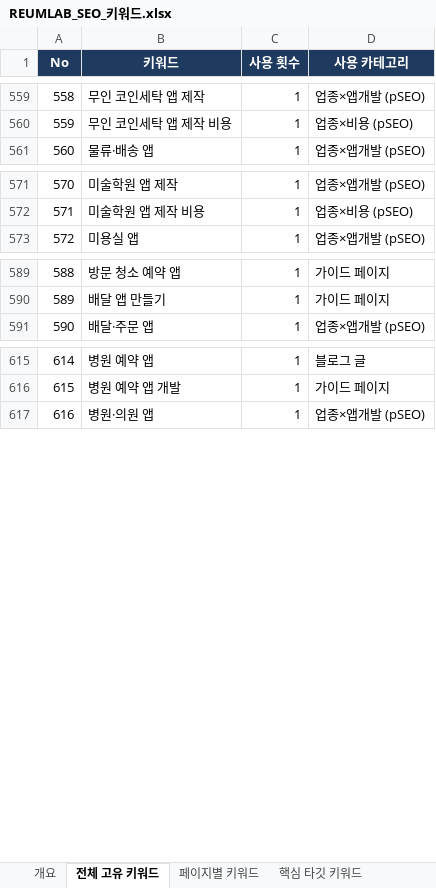
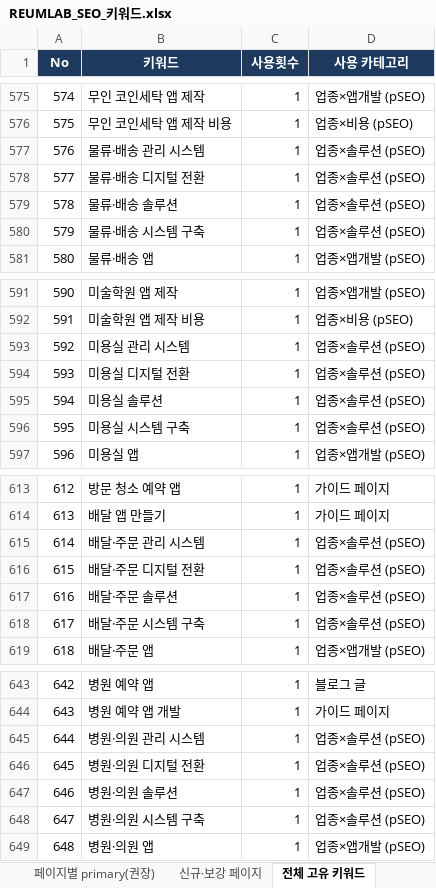
Before and after one commit to samduck150906-lgtm/reumlab, an Excel workbook: docs/REUMLAB_SEO_키워드.xlsx, sheet 전체 고유 키워드, drawn as a sheet; only a part is shown, gaps mark what is left out; values as stored, in another font and other column widths than the file's, no borders; the diff covers the shown part only; the diff names each change by its address in the sheet, - before the commit and + after, or states it on an @@ line.

```diff
--- a/docs/REUMLAB_SEO_키워드.xlsx (sheet 전체 고유 키워드)
+++ b/docs/REUMLAB_SEO_키워드.xlsx (sheet 전체 고유 키워드)
-sheet tab: 핵심 타깃 키워드
+sheet tab: 페이지별 primary(권장)
+sheet tab: 신규·보강 페이지
@@ sheet tab order changed: 페이지별 primary(권장) | 신규·보강 페이지 | 전체 고유 키워드 @@
-C1: 사용 횟수
+C1: 사용횟수
@@ column A (No) renumbered from row 120 down @@
+row 577: 576 | 물류·배송 관리 시스템 | 1 | 업종×솔루션 (pSEO)
+row 578: 577 | 물류·배송 디지털 전환 | 1 | 업종×솔루션 (pSEO)
+row 579: 578 | 물류·배송 솔루션 | 1 | 업종×솔루션 (pSEO)
+row 580: 579 | 물류·배송 시스템 구축 | 1 | 업종×솔루션 (pSEO)
+row 593: 592 | 미용실 관리 시스템 | 1 | 업종×솔루션 (pSEO)
+row 594: 593 | 미용실 디지털 전환 | 1 | 업종×솔루션 (pSEO)
+row 595: 594 | 미용실 솔루션 | 1 | 업종×솔루션 (pSEO)
+row 596: 595 | 미용실 시스템 구축 | 1 | 업종×솔루션 (pSEO)
+row 615: 614 | 배달·주문 관리 시스템 | 1 | 업종×솔루션 (pSEO)
+row 616: 615 | 배달·주문 디지털 전환 | 1 | 업종×솔루션 (pSEO)
+row 617: 616 | 배달·주문 솔루션 | 1 | 업종×솔루션 (pSEO)
+row 618: 617 | 배달·주문 시스템 구축 | 1 | 업종×솔루션 (pSEO)
+row 645: 644 | 병원·의원 관리 시스템 | 1 | 업종×솔루션 (pSEO)
+row 646: 645 | 병원·의원 디지털 전환 | 1 | 업종×솔루션 (pSEO)
+row 647: 646 | 병원·의원 솔루션 | 1 | 업종×솔루션 (pSEO)
+row 648: 647 | 병원·의원 시스템 구축 | 1 | 업종×솔루션 (pSEO)
```
Also changed, not shown: 104 added rows and 2 edited cells elsewhere in this sheet, sheet 보강 키워드(의도별), sheet 페이지별 primary(권장), sheet 진단(코드 기준), other sheet tabs.
